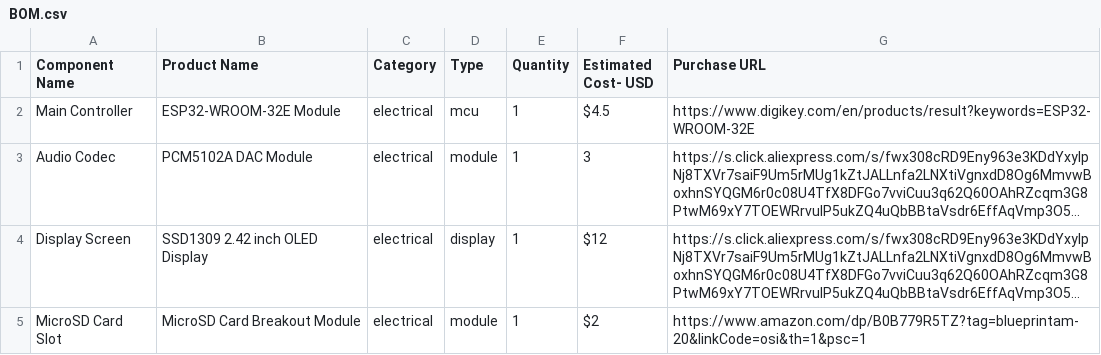
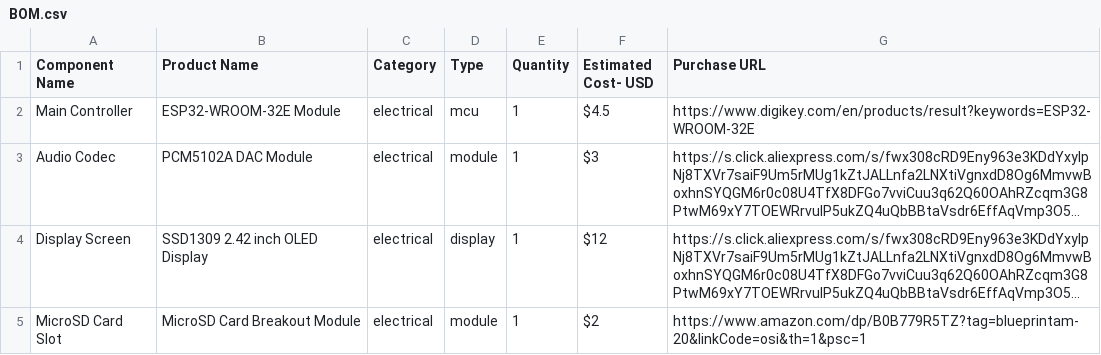
Before and after one commit to yadavtejas1947-eng/Mp3-player, a CSV file: BOM.csv, drawn as a sheet; only a part is shown; long unchanged cells end in …; the diff names each change by its address in the sheet, - before the commit and + after, or states it on an @@ line.

Commit message:
Update BOM.csv

```diff
--- a/BOM.csv
+++ b/BOM.csv
-F3 (Estimated Cost- USD): 3
+F3 (Estimated Cost- USD): $3
```
